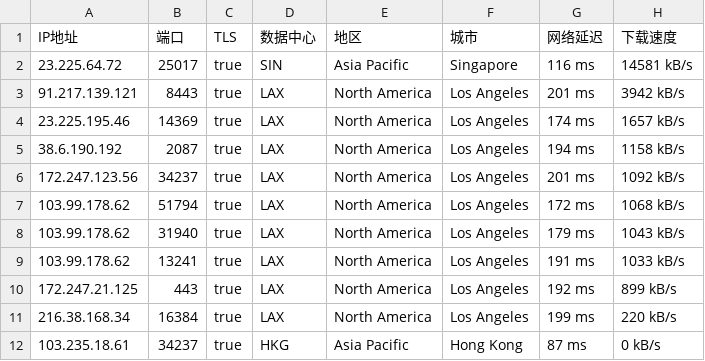
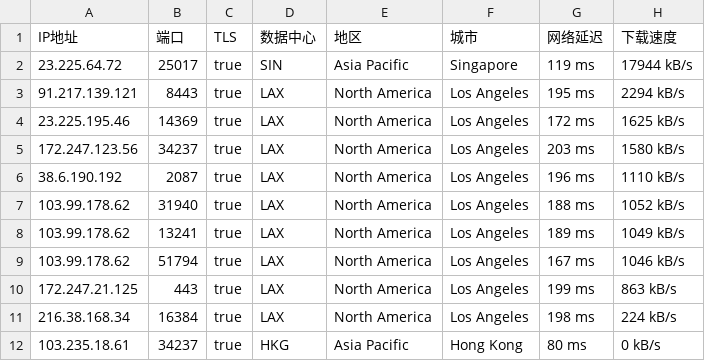
Before and after one commit to CEG1225/test, a CSV file: 40065-20241101-IP.csv, drawn as a sheet.

Commit message:
更新 40065-20241101-IP.csv

```diff
--- a/40065-20241101-IP.csv
+++ b/40065-20241101-IP.csv
@@ -1,12 +1,12 @@
 IP地址,端口,TLS,数据中心,地区,城市,网络延迟,下载速度
-23.225.64.72,25017,true,SIN,Asia Pacific,Singapore,116 ms,14581 kB/s
-91.217.139.121,8443,true,LAX,North America,Los Angeles,201 ms,3942 kB/s
-23.225.195.46,14369,true,LAX,North America,Los Angeles,174 ms,1657 kB/s
-38.6.190.192,2087,true,LAX,North America,Los Angeles,194 ms,1158 kB/s
-172.247.123.56,34237,true,LAX,North America,Los Angeles,201 ms,1092 kB/s
-103.99.178.62,51794,true,LAX,North America,Los Angeles,172 ms,1068 kB/s
-103.99.178.62,31940,true,LAX,North America,Los Angeles,179 ms,1043 kB/s
-103.99.178.62,13241,true,LAX,North America,Los Angeles,191 ms,1033 kB/s
-172.247.21.125,443,true,LAX,North America,Los Angeles,192 ms,899 kB/s
-216.38.168.34,16384,true,LAX,North America,Los Angeles,199 ms,220 kB/s
-103.235.18.61,34237,true,HKG,Asia Pacific,Hong Kong,87 ms,0 kB/s
+23.225.64.72,25017,true,SIN,Asia Pacific,Singapore,119 ms,17944 kB/s
+91.217.139.121,8443,true,LAX,North America,Los Angeles,195 ms,2294 kB/s
+23.225.195.46,14369,true,LAX,North America,Los Angeles,172 ms,1625 kB/s
+172.247.123.56,34237,true,LAX,North America,Los Angeles,203 ms,1580 kB/s
+38.6.190.192,2087,true,LAX,North America,Los Angeles,196 ms,1110 kB/s
+103.99.178.62,31940,true,LAX,North America,Los Angeles,188 ms,1052 kB/s
+103.99.178.62,13241,true,LAX,North America,Los Angeles,189 ms,1049 kB/s
+103.99.178.62,51794,true,LAX,North America,Los Angeles,167 ms,1046 kB/s
+172.247.21.125,443,true,LAX,North America,Los Angeles,199 ms,863 kB/s
+216.38.168.34,16384,true,LAX,North America,Los Angeles,198 ms,224 kB/s
+103.235.18.61,34237,true,HKG,Asia Pacific,Hong Kong,80 ms,0 kB/s
```
